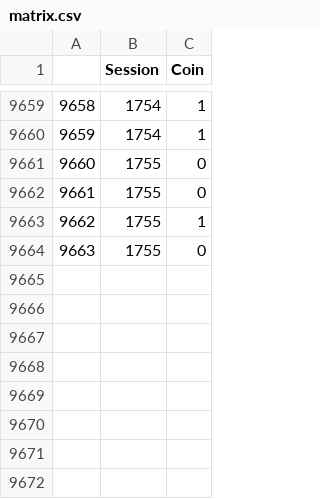
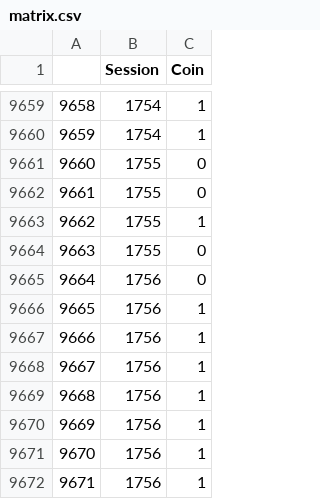
Before and after one commit to JavRoNu/tryout_actions, a CSV file: data/matrix.csv, drawn as a sheet; only a part is shown, gaps mark what is left out; the diff names each change by its address in the sheet, - before the commit and + after, or states it on an @@ line.

```diff
--- a/data/matrix.csv
+++ b/data/matrix.csv
+row 9665: 9664 | 1756 | 0
+row 9666: 9665 | 1756 | 1
+row 9667: 9666 | 1756 | 1
+row 9668: 9667 | 1756 | 1
+row 9669: 9668 | 1756 | 1
+row 9670: 9669 | 1756 | 1
+row 9671: 9670 | 1756 | 1
+row 9672: 9671 | 1756 | 1
```
Also changed, not shown: data/sesinfo.csv, 4 other files.
